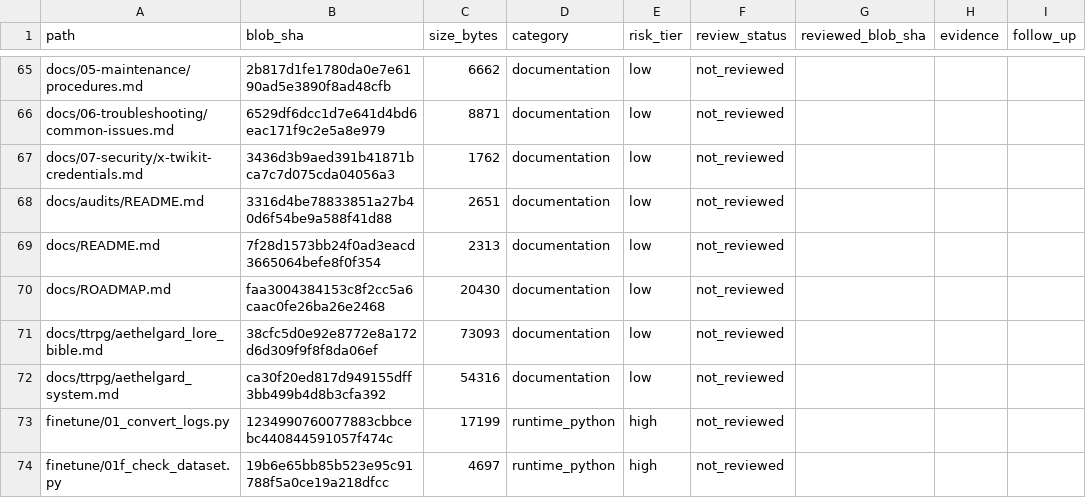
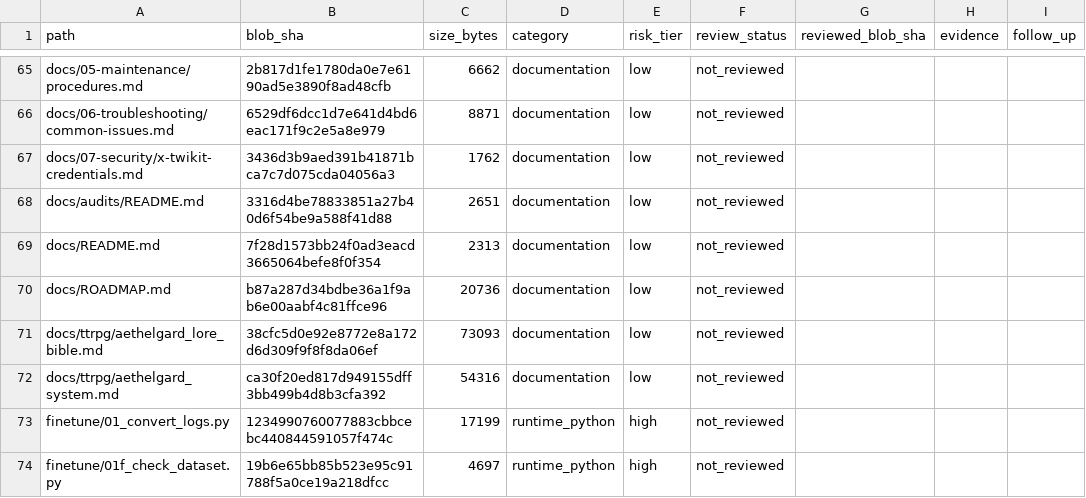
Before and after one commit to Ekco-S64QTN6/Kaiacord, a CSV file: docs/audits/repository-review-ledger.csv, drawn as a sheet; only a part is shown, gaps mark what is left out.

```diff
--- a/docs/audits/repository-review-ledger.csv
+++ b/docs/audits/repository-review-ledger.csv
@@ -69,3 +69,3 @@ docs/audits/README.md,3316d4be78833851a27b40d6f54be9a588f41d88,2651,documentatio
 docs/README.md,7f28d1573bb24f0ad3eacd3665064befe8f0f354,2313,documentation,low,not_reviewed,,,
-docs/ROADMAP.md,faa3004384153c8f2cc5a6caac0fe26ba26e2468,20430,documentation,low,not_reviewed,,,
+docs/ROADMAP.md,b87a287d34bdbe36a1f9ab6e00aabf4c81ffce96,20736,documentation,low,not_reviewed,,,
 docs/ttrpg/aethelgard_lore_bible.md,38cfc5d0e92e8772e8a172d6d309f9f8f8da06ef,73093,documentation,low,not_reviewed,,,
```
Also changed, not shown: 1 other file.
